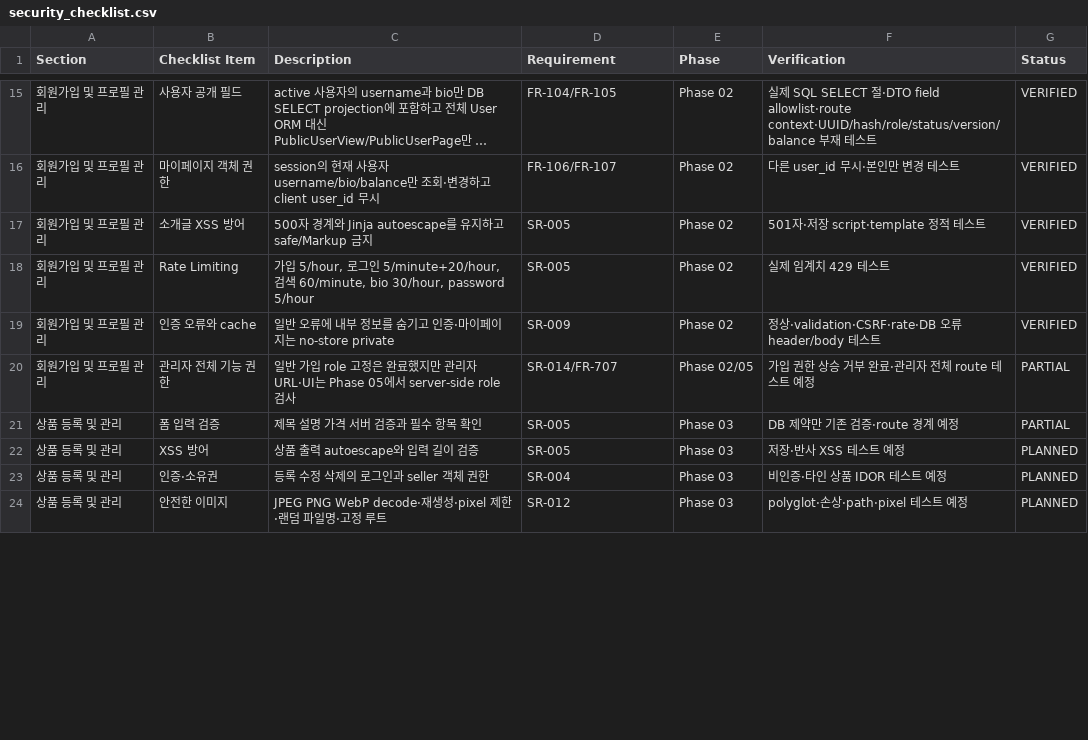
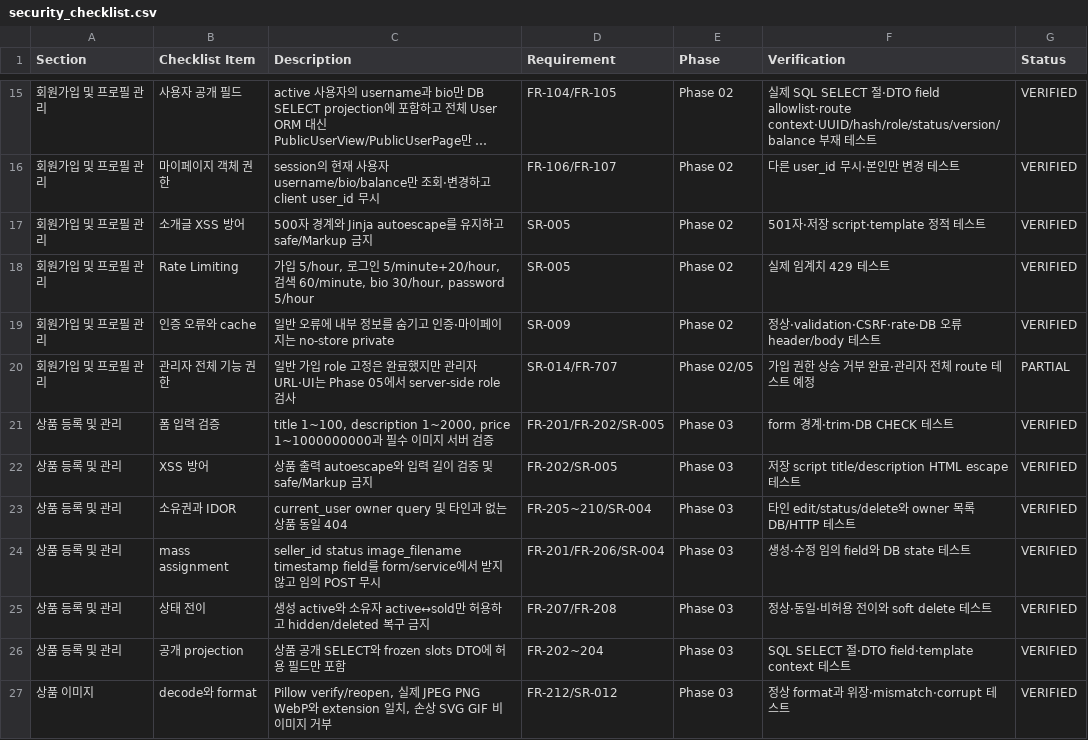
Before and after one commit to MyeongJong03/whs-secure-coding-2026, a CSV file: docs/security_checklist.csv, drawn as a sheet; only a part is shown, gaps mark what is left out; long unchanged cells end in …; the diff covers the shown part only.

```diff
--- a/docs/security_checklist.csv
+++ b/docs/security_checklist.csv
@@ -20,5 +20,8 @@ Section,Checklist Item,Description,Requirement,Phase,Verification,Status
 회원가입 및 프로필 관리,관리자 전체 기능 권한,일반 가입 role 고정은 완료했지만 관리자 URL·UI는 Phase 05에서 server-side role 검사,SR-014/FR-707,Phase 02/05,가입 권한 상승 거부 완료·관리자 전체 route 테스트 예정,PARTIAL
-상품 등록 및 관리,폼 입력 검증,제목 설명 가격 서버 검증과 필수 항목 확인,SR-005,Phase 03,DB 제약만 기존 검증·route 경계 예정,PARTIAL
-상품 등록 및 관리,XSS 방어,상품 출력 autoescape와 입력 길이 검증,SR-005,Phase 03,저장·반사 XSS 테스트 예정,PLANNED
-상품 등록 및 관리,인증·소유권,등록 수정 삭제의 로그인과 seller 객체 권한,SR-004,Phase 03,비인증·타인 상품 IDOR 테스트 예정,PLANNED
-상품 등록 및 관리,안전한 이미지,JPEG PNG WebP decode·재생성·pixel 제한·랜덤 파일명·고정 루트,SR-012,Phase 03,polyglot·손상·path·pixel 테스트 예정,PLANNED
+상품 등록 및 관리,폼 입력 검증,"title 1~100, description 1~2000, price 1~1000000000과 필수 이미지 서버 검증",FR-201/FR-202/SR-005,Phase 03,form 경계·trim·DB CHECK 테스트,VERIFIED
+상품 등록 및 관리,XSS 방어,상품 출력 autoescape와 입력 길이 검증 및 safe/Markup 금지,FR-202/SR-005,Phase 03,저장 script title/description HTML escape 테스트,VERIFIED
+상품 등록 및 관리,소유권과 IDOR,current_user owner query 및 타인과 없는 상품 동일 404,FR-205~210/SR-004,Phase 03,타인 edit/status/delete와 owner 목록 DB/HTTP 테스트,VERIFIED
+상품 등록 및 관리,mass assignment,seller_id status image_filename timestamp field를 form/service에서 받지 않고 임의 POST 무시,FR-201/FR-206/SR-004,Phase 03,생성·수정 임의 field와 DB state 테스트,VERIFIED
+상품 등록 및 관리,상태 전이,생성 active와 소유자 active↔sold만 허용하고 hidden/deleted 복구 금지,FR-207/FR-208,Phase 03,정상·동일·비허용 전이와 soft delete 테스트,VERIFIED
+상품 등록 및 관리,공개 projection,상품 공개 SELECT와 frozen slots DTO에 허용 필드만 포함,FR-202~204,Phase 03,SQL SELECT 절·DTO field·template context 테스트,VERIFIED
+상품 이미지,decode와 format,"Pillow verify/reopen, 실제 JPEG PNG WebP와 extension 일치, 손상 SVG GIF 비이미지 거부",FR-212/SR-012,Phase 03,정상 format과 위장·mismatch·corrupt 테스트,VERIFIED
```
Also changed, not shown: 8 added rows and 4 edited cells elsewhere in this file, 32 other files.
